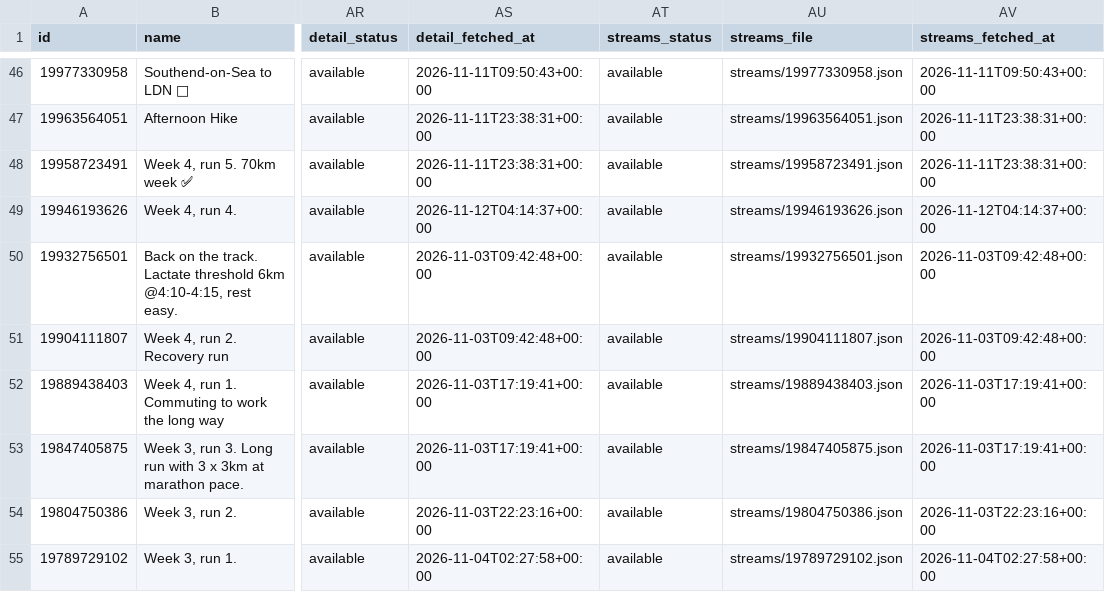
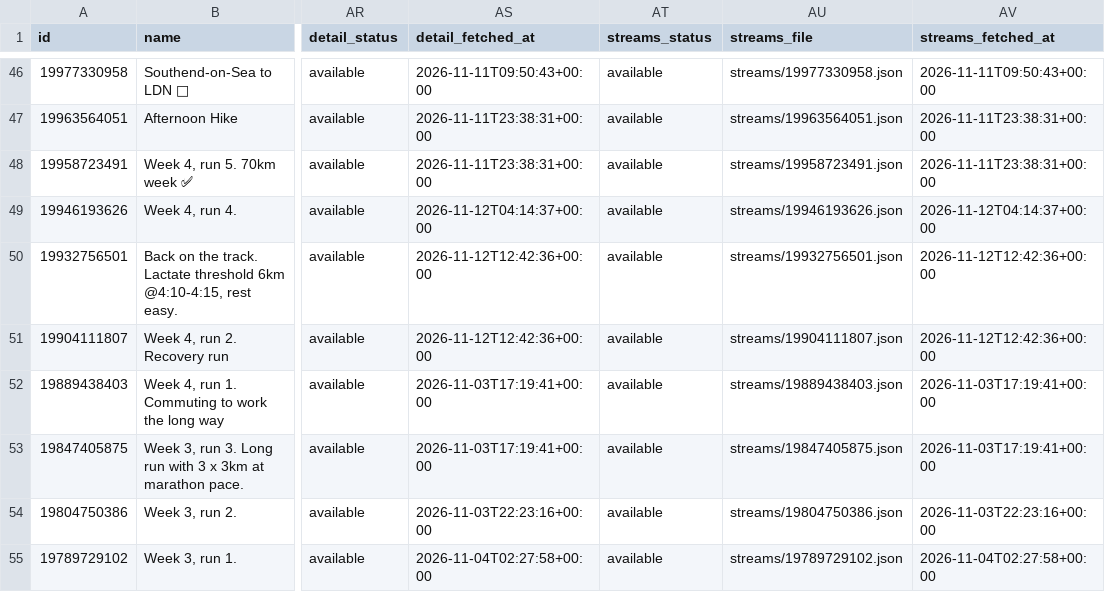
Before and after one commit to holder-josh/valencia-1870, a CSV file: docs/workouts.csv, drawn as a sheet; only a part is shown, gaps mark what is left out; the diff names each change by its address in the sheet, - before the commit and + after, or states it on an @@ line.

```diff
--- a/docs/workouts.csv
+++ b/docs/workouts.csv
-AS50:AS51 (detail_fetched_at): 2026-11-03T09:42:48+00:00
+AS50:AS51 (detail_fetched_at): 2026-11-12T12:42:36+00:00
-AV50:AV51 (streams_fetched_at): 2026-11-03T09:42:48+00:00
+AV50:AV51 (streams_fetched_at): 2026-11-12T12:42:36+00:00
```
Also changed, not shown: 4 other files.
